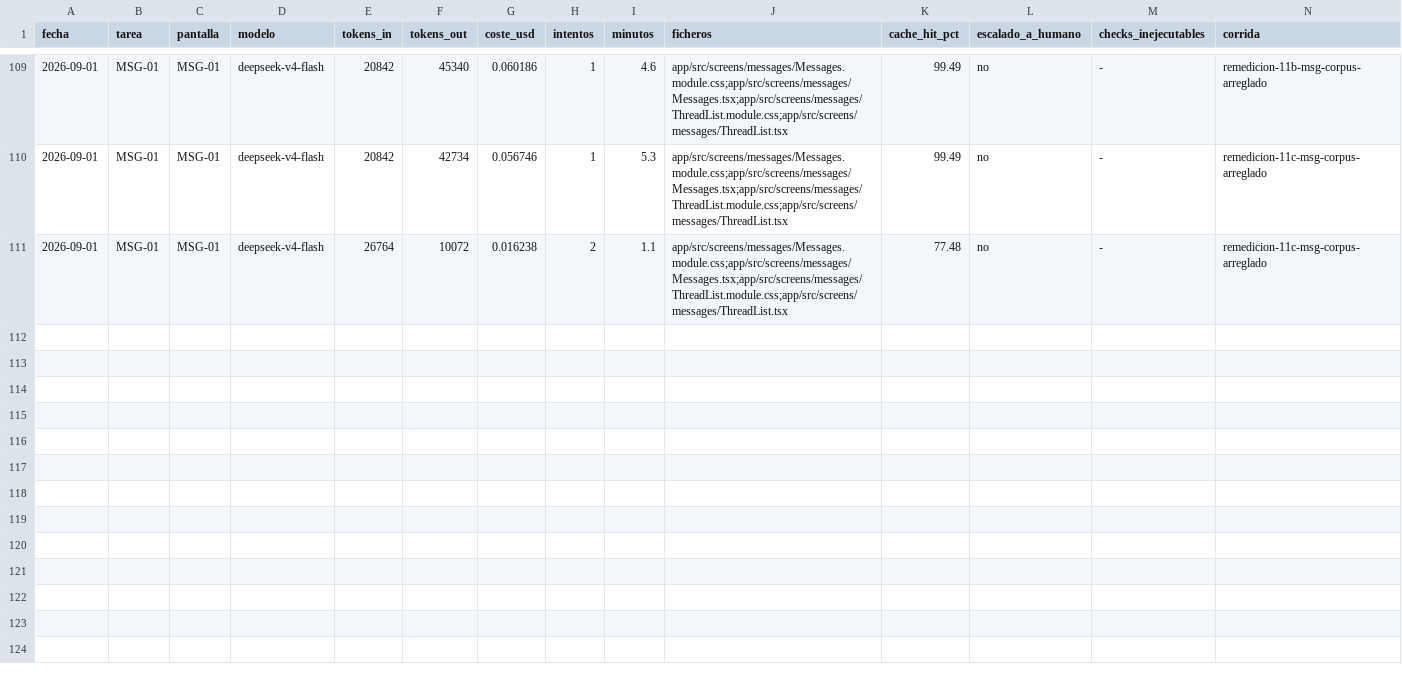
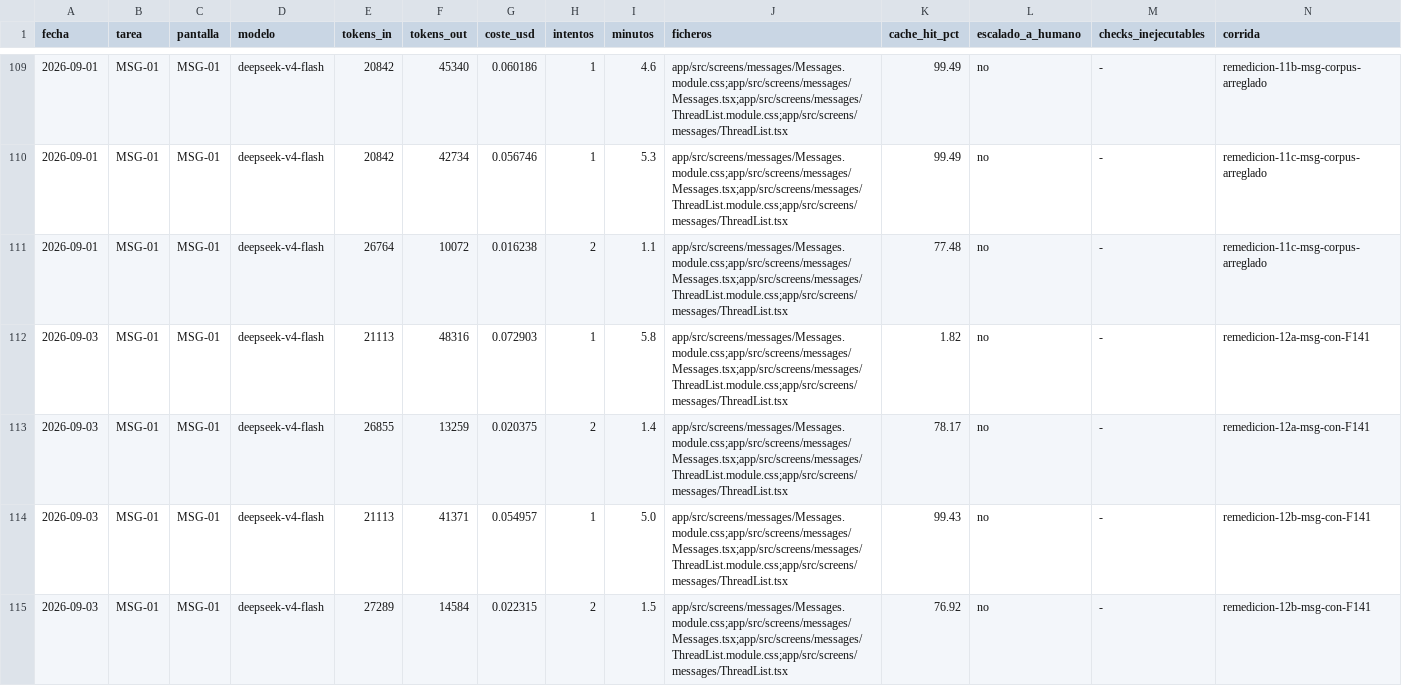
Before and after one commit to aguillensp-sudo/RinWorld.io, a CSV file: openspec/mvp/harness-metrics.csv, drawn as a sheet; only a part is shown, gaps mark what is left out; rows hold the shown columns only; the diff names each change by its address in the sheet, - before the commit and + after, or states it on an @@ line.

Commit message:
fix(harness): F-143 -- TONE_CLASS de ThreadList.tsx sin el string | undefined que noUncheckedIndexedAccess exige
Dos corridas seguidas (remedicion-12a/12b-msg-con-F141, intento 1) fallan
C1 con el mismo TS2322 x5: el Coder escribe TONE_CLASS: Record<StateTone,
string> a secas, y con noUncheckedIndexedAccess activo cada styles.X de un
modulo CSS es string | undefined. ThreadList.tsx real ya lo resuelve bien
desde su escritura; component_api de MSG-01.json nunca lo declaraba.

Mismo patron que F-137-F-142: un requisito real del tsconfig, invisible
sin haberlo tropezado antes, ausente de la firma que ve el Coder.

Texto añadido al FINAL de component_api (tras el parrafo de F-141), sin
tocar los anclajes de truncado de test_checks.py (F-140). Verde local
antes de commitear.

La corrida 12c no se lanzo: el mismo sintoma en 12a y 12b ya bastaba para
saber que el corpus estaba roto: gastar un tercer intento no habria
medido nada nuevo. Queda pendiente una remedicion nueva (n=3) con F-143
ya puesto.

```diff
--- a/openspec/mvp/harness-metrics.csv
+++ b/openspec/mvp/harness-metrics.csv
+row 112: 2026-09-03 | MSG-01 | MSG-01 | deepseek-v4-flash | 21113 | 48316 | 0.072903 | 1 | 5.8 | app/src/screens/messages/Messages.module.css;app/src/screens/messages/Messages.tsx;app/src/screens/messages/ThreadList.module.css;app/src/screens/messages/ThreadList.tsx | 1.82 | no | - | remedicion-12a-msg-con-F141
+row 113: 2026-09-03 | MSG-01 | MSG-01 | deepseek-v4-flash | 26855 | 13259 | 0.020375 | 2 | 1.4 | app/src/screens/messages/Messages.module.css;app/src/screens/messages/Messages.tsx;app/src/screens/messages/ThreadList.module.css;app/src/screens/messages/ThreadList.tsx | 78.17 | no | - | remedicion-12a-msg-con-F141
+row 114: 2026-09-03 | MSG-01 | MSG-01 | deepseek-v4-flash | 21113 | 41371 | 0.054957 | 1 | 5.0 | app/src/screens/messages/Messages.module.css;app/src/screens/messages/Messages.tsx;app/src/screens/messages/ThreadList.module.css;app/src/screens/messages/ThreadList.tsx | 99.43 | no | - | remedicion-12b-msg-con-F141
+row 115: 2026-09-03 | MSG-01 | MSG-01 | deepseek-v4-flash | 27289 | 14584 | 0.022315 | 2 | 1.5 | app/src/screens/messages/Messages.module.css;app/src/screens/messages/Messages.tsx;app/src/screens/messages/ThreadList.module.css;app/src/screens/messages/ThreadList.tsx | 76.92 | no | - | remedicion-12b-msg-con-F141
```
Also changed, not shown: 8 other files.
